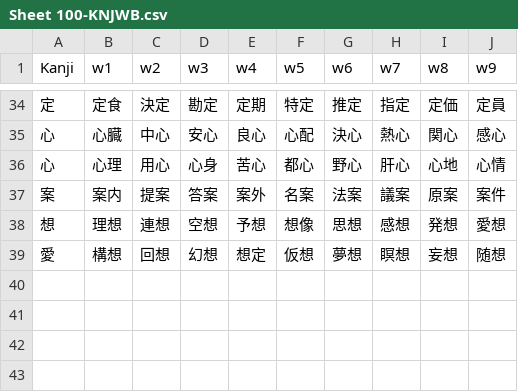
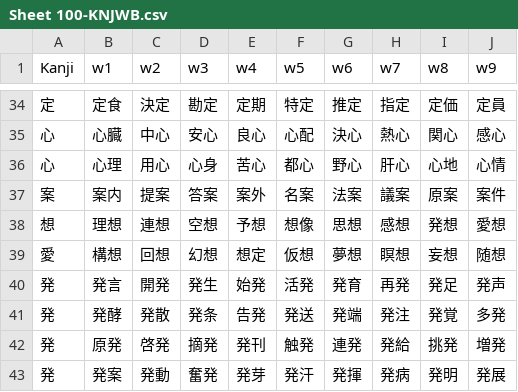
Before and after one commit to rexesian/nihongo, a CSV file: docs/rdata/Sheet 100-KNJWB.csv, drawn as a sheet; only a part is shown, gaps mark what is left out; the diff names each change by its address in the sheet, - before the commit and + after, or states it on an @@ line.

```diff
--- a/docs/rdata/Sheet 100-KNJWB.csv
+++ b/docs/rdata/Sheet 100-KNJWB.csv
+row 40: 発 | 発言 | 開発 | 発生 | 始発 | 活発 | 発育 | 再発 | 発足 | 発声
+row 41: 発 | 発酵 | 発散 | 発条 | 告発 | 発送 | 発端 | 発注 | 発覚 | 多発
+row 42: 発 | 原発 | 啓発 | 摘発 | 発刊 | 触発 | 連発 | 発給 | 挑発 | 増発
+row 43: 発 | 発案 | 発動 | 奮発 | 発芽 | 発汗 | 発揮 | 発病 | 発明 | 発展
```
Also changed, not shown: docs/rdata/Sheet 114-WBKNJ2.csv, docs/rdata/Sheet 119-WBLWW.csv, 9 other files.
